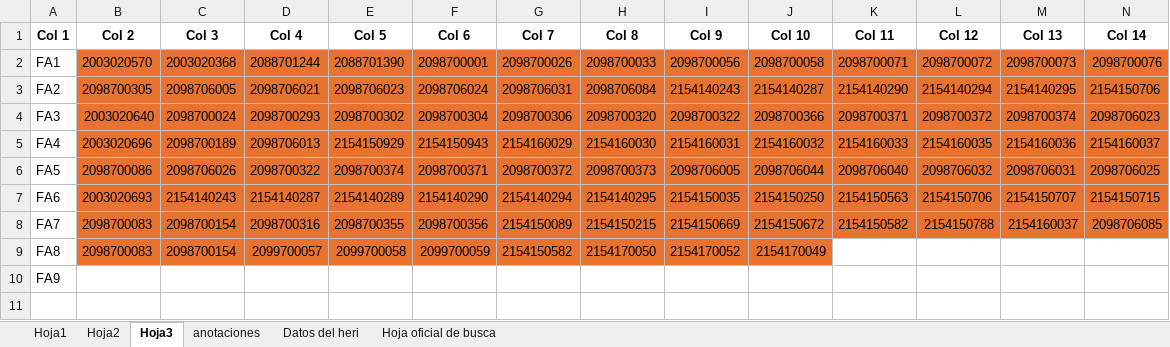
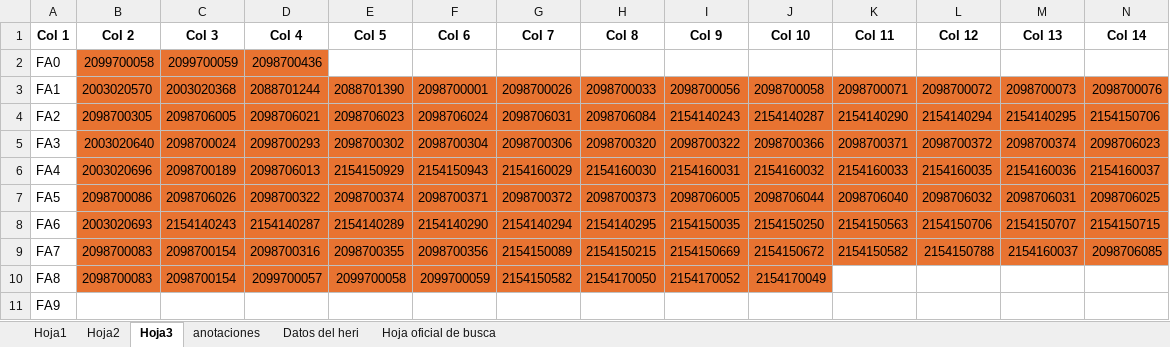
Before and after one commit to moisesrmz/WebAppLineFinder, an Excel workbook: backend/data/AutomatedLines.xlsx, sheet Hoja3, drawn as a sheet; only a part is shown; values as stored, in another font and other column widths than the file's, no borders; rows hold the shown columns only; the diff names each change by its address in the sheet, - before the commit and + after, or states it on an @@ line.

```diff
--- a/backend/data/AutomatedLines.xlsx (sheet Hoja3)
+++ b/backend/data/AutomatedLines.xlsx (sheet Hoja3)
+row 2: FA0 | 2099700058 | 2099700059 | 2098700436
```
Also changed, not shown: sheet Hoja2, sheet Hoja1, sheet anotaciones.
